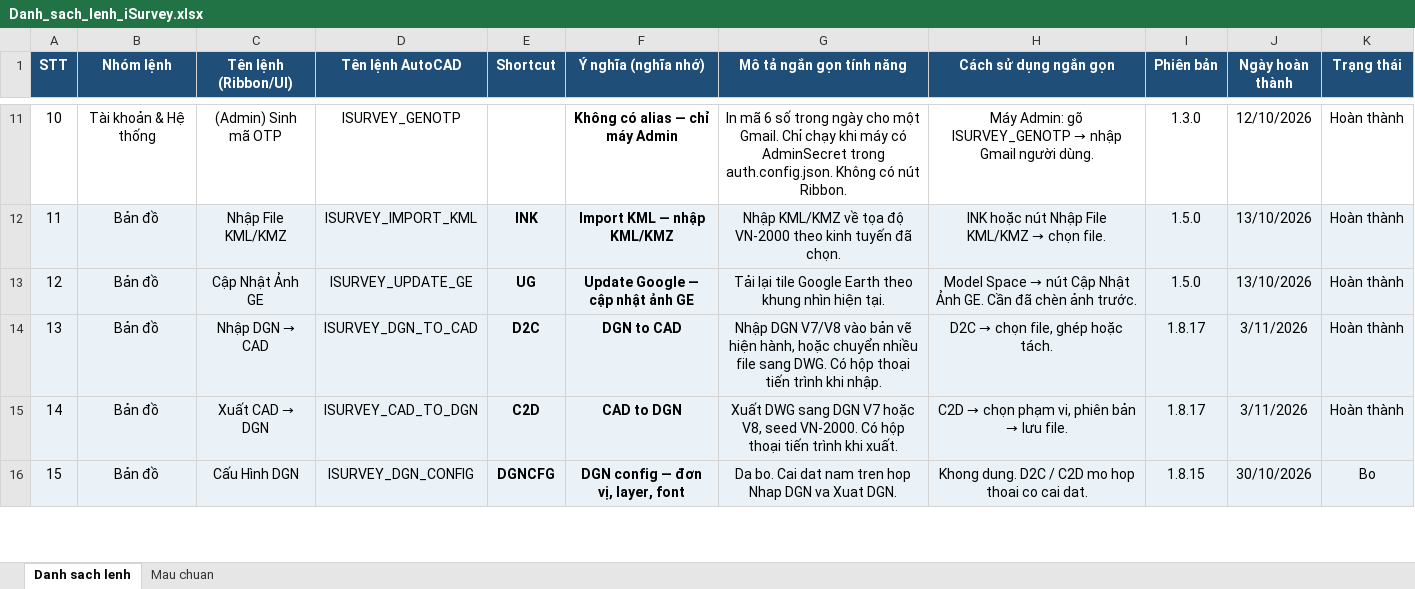
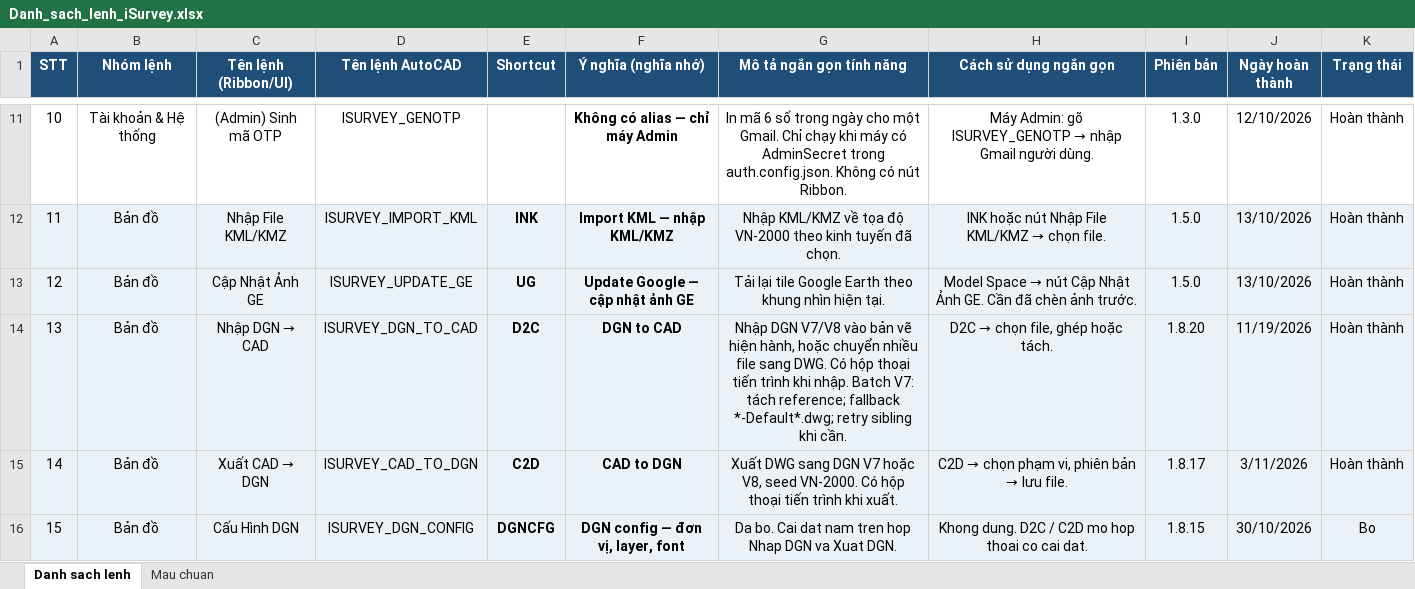
Before and after one commit to iSurvey86/isurvey, an Excel workbook: docs/Danh_sach_lenh_iSurvey.xlsx, sheet Danh sach lenh, drawn as a sheet; only a part is shown, gaps mark what is left out; values as stored, in another font and other column widths than the file's, no borders; the diff names each change by its address in the sheet, - before the commit and + after, or states it on an @@ line.

```diff
--- a/docs/Danh_sach_lenh_iSurvey.xlsx (sheet Danh sach lenh)
+++ b/docs/Danh_sach_lenh_iSurvey.xlsx (sheet Danh sach lenh)
-G14 (Mô tả ngắn gọn tính năng): …khi nhập.
+G14 (Mô tả ngắn gọn tính năng): …khi nhập. Batch V7: tách reference; fallback *-Default*.dwg; retry sibling khi cần.
-I14 (Phiên bản): 1.8.17
+I14 (Phiên bản): 1.8.20
-J14 (Ngày hoàn thành): 3/11/2026
+J14 (Ngày hoàn thành): 11/19/2026
```
Also changed, not shown: 16 other files.
